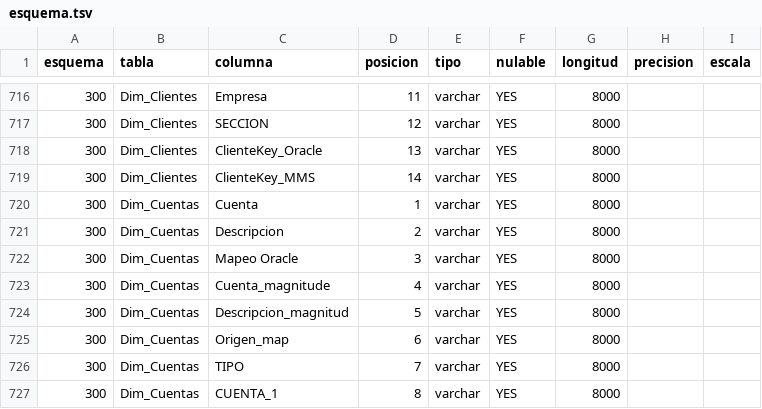
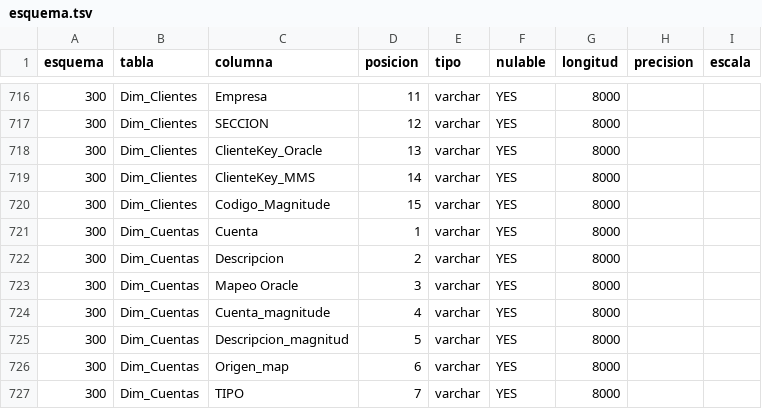
Before and after one commit to docenteo-data/tinkle_financiero, a TSV file: reporting-financiero/fabric/lakehouse/esquema.tsv, drawn as a sheet; only a part is shown, gaps mark what is left out; the shorter side is filled out with more unchanged rows; the diff names each change by its address in the sheet, - before the commit and + after, or states it on an @@ line.

Commit message:
feat(ageing): esquema del lakehouse con Codigo_Magnitude y export parcial anotado

```diff
--- a/reporting-financiero/fabric/lakehouse/esquema.tsv
+++ b/reporting-financiero/fabric/lakehouse/esquema.tsv
+row 720: 300 | Dim_Clientes | Codigo_Magnitude | 15 | varchar | YES | 8000
```
Also changed, not shown: 1 other file.
